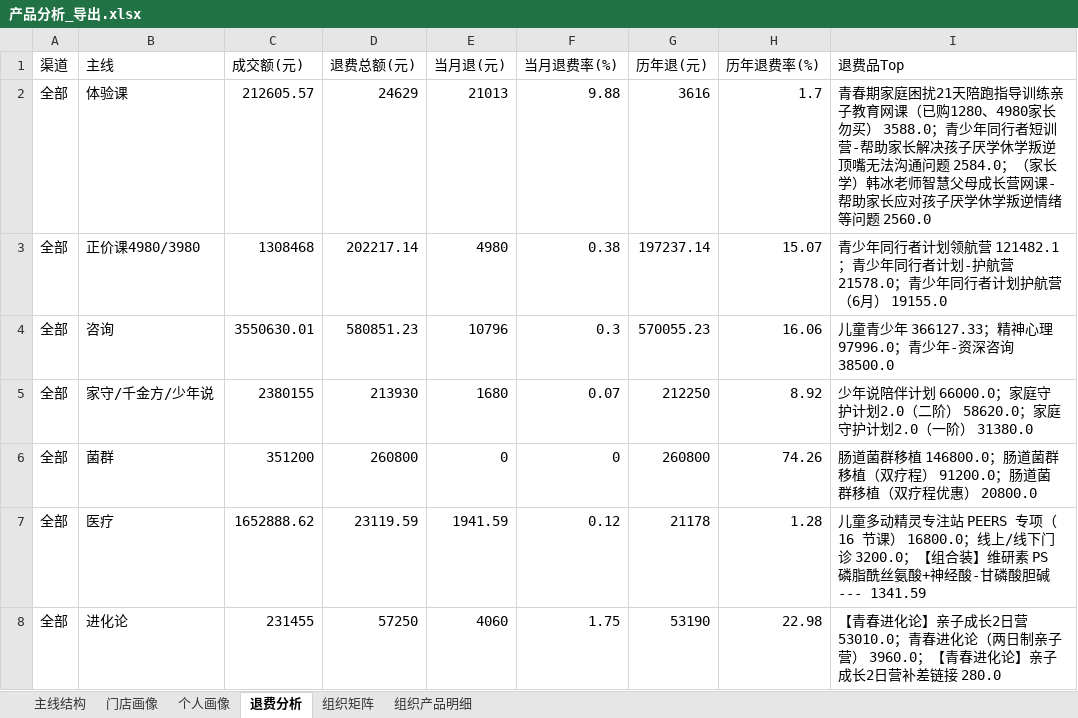
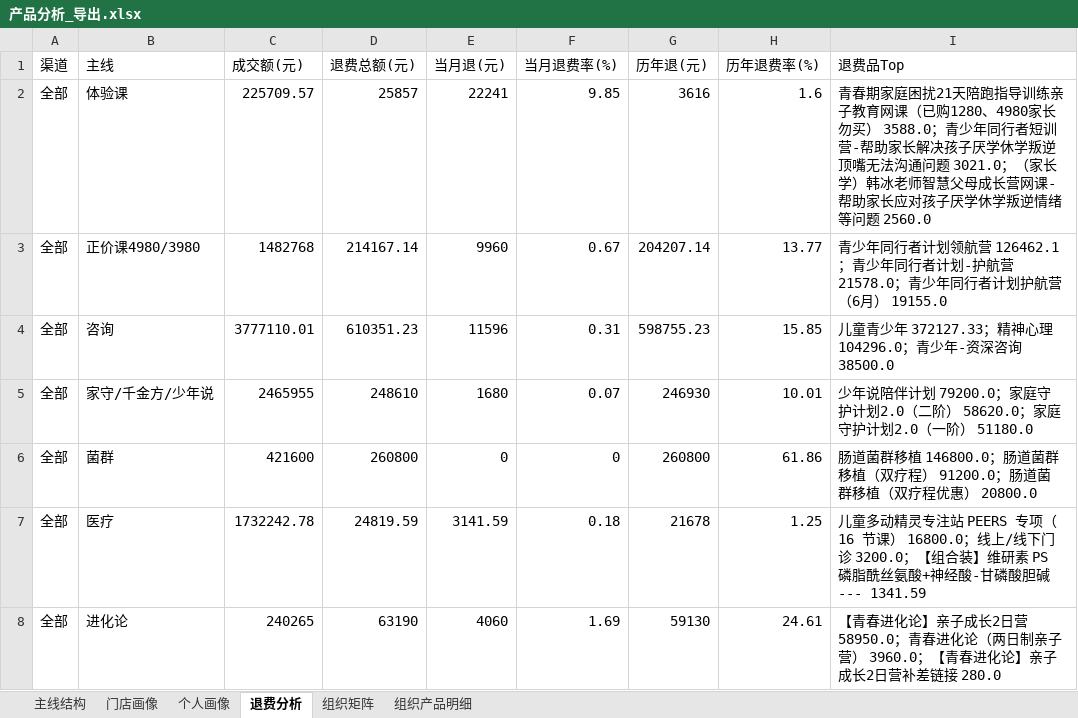
Before and after one commit to fannyqian/my-dashbord-for-guanxin, an Excel workbook: 产品分析_导出.xlsx, sheet 退费分析, drawn as a sheet; only a part is shown; values as stored, in another font and other column widths than the file's, no borders; removed rows and columns are numbered as before the commit, all else as after; the diff covers the shown part only; the diff names each change by its address in the sheet, - before the commit and + after, or states it on an @@ line.

```diff
--- a/产品分析_导出.xlsx (sheet 退费分析)
+++ b/产品分析_导出.xlsx (sheet 退费分析)
-C2 (成交额(元)): 212605.57
+C2 (成交额(元)): 225709.57
-D2 (退费总额(元)): 24629
+D2 (退费总额(元)): 25857
-E2 (当月退(元)): 21013
+E2 (当月退(元)): 22241
-F2 (当月退费率(%)): 9.88
+F2 (当月退费率(%)): 9.85
-H2 (历年退费率(%)): 1.7
+H2 (历年退费率(%)): 1.6
-I2 (退费品Top): …通问题 2584.0；（家长…
+I2 (退费品Top): …通问题 3021.0；（家长…
-row 3: 全部 | 正价课4980/3980 | 1308468 | 202217.14 | 4980 | 0.38 | 197237.14 | 15.07 | 青少年同行者计划领航营 121482.1；青少年同行者计划-护航营 21578.0；青少年同行者计划护航营（6月） 19155.0
-row 4: 全部 | 咨询 | 3550630.01 | 580851.23 | 10796 | 0.3 | 570055.23 | 16.06 | 儿童青少年 366127.33；精神心理 97996.0；青少年-资深咨询 38500.0
+row 3: 全部 | 正价课4980/3980 | 1482768 | 214167.14 | 9960 | 0.67 | 204207.14 | 13.77 | 青少年同行者计划领航营 126462.1；青少年同行者计划-护航营 21578.0；青少年同行者计划护航营（6月） 19155.0
+row 4: 全部 | 咨询 | 3777110.01 | 610351.23 | 11596 | 0.31 | 598755.23 | 15.85 | 儿童青少年 372127.33；精神心理 104296.0；青少年-资深咨询 38500.0
-C5 (成交额(元)): 2380155
+C5 (成交额(元)): 2465955
-D5 (退费总额(元)): 213930
+D5 (退费总额(元)): 248610
-G5 (历年退(元)): 212250
+G5 (历年退(元)): 246930
-H5 (历年退费率(%)): 8.92
+H5 (历年退费率(%)): 10.01
-I5 (退费品Top): …伴计划 66000.0；家庭守护计划2.0（二阶） 58620.0；家庭守护计划2.0（一阶） 31380.0
+I5 (退费品Top): …伴计划 79200.0；家庭守护计划2.0（二阶） 58620.0；家庭守护计划2.0（一阶） 51180.0
-C6 (成交额(元)): 351200
+C6 (成交额(元)): 421600
-H6 (历年退费率(%)): 74.26
+H6 (历年退费率(%)): 61.86
-C7 (成交额(元)): 1652888.62
+C7 (成交额(元)): 1732242.78
-D7 (退费总额(元)): 23119.59
+D7 (退费总额(元)): 24819.59
-E7 (当月退(元)): 1941.59
+E7 (当月退(元)): 3141.59
-F7 (当月退费率(%)): 0.12
+F7 (当月退费率(%)): 0.18
-G7 (历年退(元)): 21178
+G7 (历年退(元)): 21678
-H7 (历年退费率(%)): 1.28
+H7 (历年退费率(%)): 1.25
-C8 (成交额(元)): 231455
+C8 (成交额(元)): 240265
-D8 (退费总额(元)): 57250
+D8 (退费总额(元)): 63190
-F8 (当月退费率(%)): 1.75
+F8 (当月退费率(%)): 1.69
-G8 (历年退(元)): 53190
+G8 (历年退(元)): 59130
-H8 (历年退费率(%)): 22.98
+H8 (历年退费率(%)): 24.61
-I8 (退费品Top): …2日营 53010.0；青春进…
+I8 (退费品Top): …2日营 58950.0；青春进…
```
Also changed, not shown: 2 added rows, 2 removed rows and 53 edited cells elsewhere in this sheet, sheet 组织产品明细, sheet 组织矩阵, sheet 主线结构, sheet 个人画像, sheet 门店画像, 导出_总表.xlsx, 导出_总表_10月.xlsx, 6 other files.
